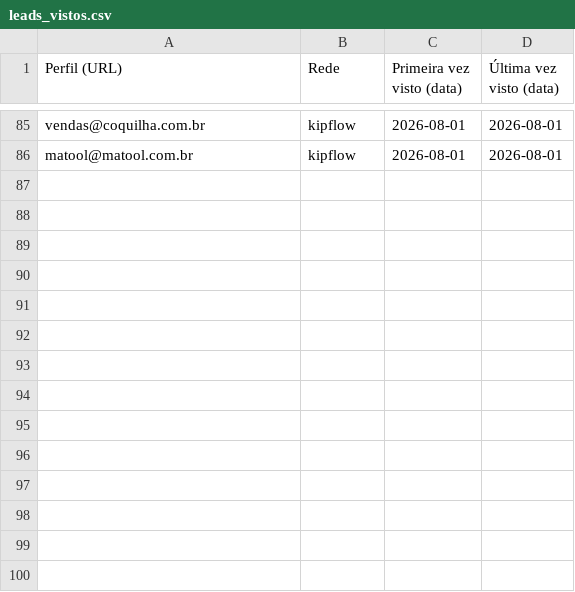
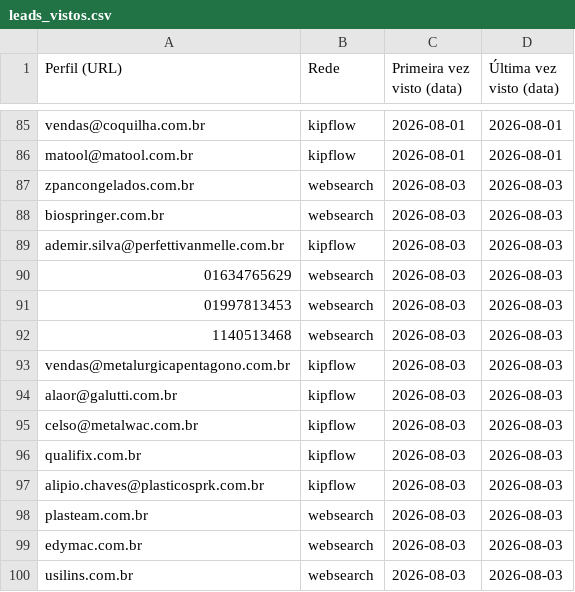
Before and after one commit to sidneyalberti/neolimpeza, a CSV file: prospeccao-social/leads_vistos.csv, drawn as a sheet; only a part is shown, gaps mark what is left out.

```diff
--- a/prospeccao-social/leads_vistos.csv
+++ b/prospeccao-social/leads_vistos.csv
@@ -86 +86,15 @@ vendas@coquilha.com.br|kipflow|2026-08-01|2026-08-01
 matool@matool.com.br|kipflow|2026-08-01|2026-08-01
+zpancongelados.com.br|websearch|2026-08-03|2026-08-03
+biospringer.com.br|websearch|2026-08-03|2026-08-03
+ademir.silva@perfettivanmelle.com.br|kipflow|2026-08-03|2026-08-03
+01634765629|websearch|2026-08-03|2026-08-03
+01997813453|websearch|2026-08-03|2026-08-03
+1140513468|websearch|2026-08-03|2026-08-03
+vendas@metalurgicapentagono.com.br|kipflow|2026-08-03|2026-08-03
+alaor@galutti.com.br|kipflow|2026-08-03|2026-08-03
+celso@metalwac.com.br|kipflow|2026-08-03|2026-08-03
+qualifix.com.br|kipflow|2026-08-03|2026-08-03
+alipio.chaves@plasticosprk.com.br|kipflow|2026-08-03|2026-08-03
+plasteam.com.br|websearch|2026-08-03|2026-08-03
+edymac.com.br|websearch|2026-08-03|2026-08-03
+usilins.com.br|websearch|2026-08-03|2026-08-03
```
Also changed, not shown: 2 other files.
